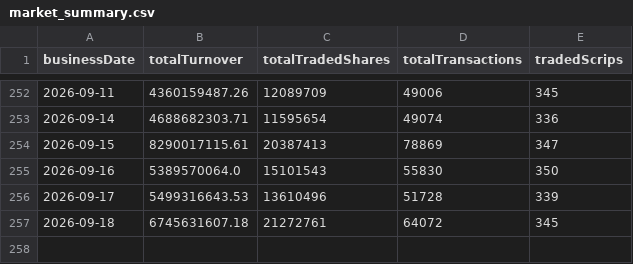
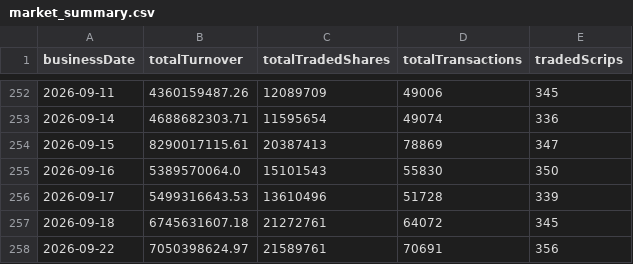
Before and after one commit to Aabaran7/nepse-forecast, a CSV file: data-mirror/archive/market_summary.csv, drawn as a sheet; only a part is shown, gaps mark what is left out.

```diff
--- a/data-mirror/archive/market_summary.csv
+++ b/data-mirror/archive/market_summary.csv
@@ -257 +257,2 @@ businessDate,totalTurnover,totalTradedShares,totalTransactions,tradedScrips
 2026-09-18,6745631607.18,21272761,64072,345
+2026-09-22,7050398624.97,21589761,70691,356
```
Also changed, not shown: data-mirror/archive/_manifest.csv, data-mirror/archive/indices.csv, 7 other files.
